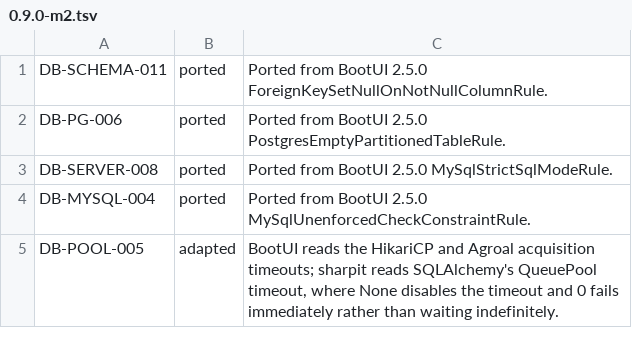
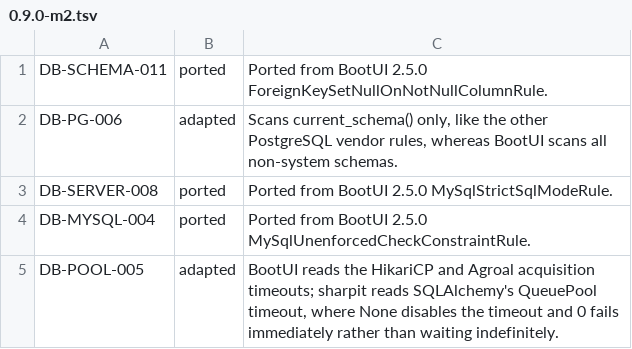
Before and after one commit to ffroliva/sharpit, a TSV file: docs/reference/matrix-updates/0.9.0-m2.tsv, drawn as a sheet.

Commit message:
docs: record DB-PG-006 current_schema() scope adaptation in 0.9.0-m2 matrix

```diff
--- a/docs/reference/matrix-updates/0.9.0-m2.tsv
+++ b/docs/reference/matrix-updates/0.9.0-m2.tsv
@@ -1,3 +1,3 @@
 DB-SCHEMA-011	ported	Ported from BootUI 2.5.0 ForeignKeySetNullOnNotNullColumnRule.
-DB-PG-006	ported	Ported from BootUI 2.5.0 PostgresEmptyPartitionedTableRule.
+DB-PG-006	adapted	Scans current_schema() only, like the other PostgreSQL vendor rules, whereas BootUI scans all non-system schemas.
 DB-SERVER-008	ported	Ported from BootUI 2.5.0 MySqlStrictSqlModeRule.
```
Also changed, not shown: 1 other file.
